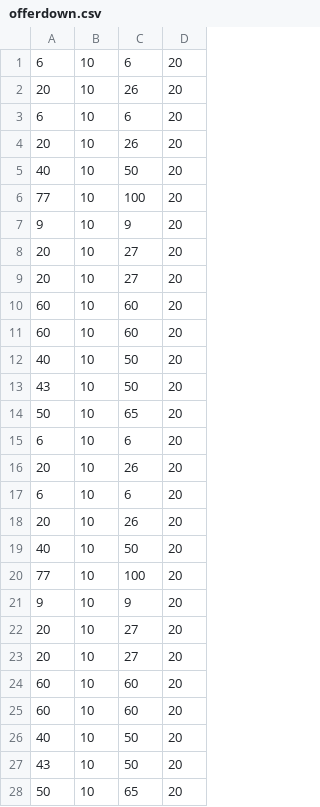
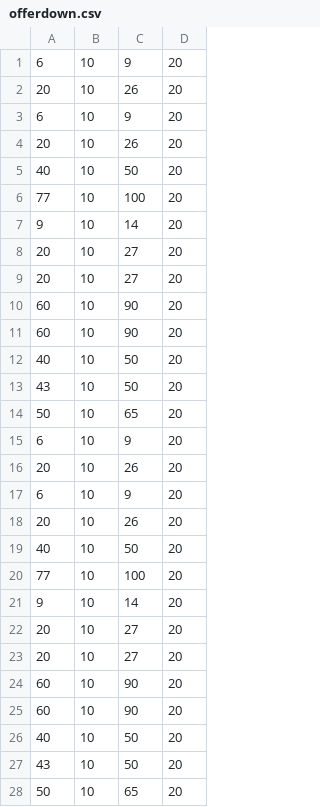
Before and after one commit to B00ms/energyGridSimulation, a CSV file: offerdown.csv, drawn as a sheet; only a part is shown; the diff covers the shown part only.

Commit message:
Changed offerdown to make more sense, higher decrease higher cost.

```diff
--- a/offerdown.csv
+++ b/offerdown.csv
@@ -1,4 +1,4 @@
-6,10,6,20
+6,10,9,20
 20,10,26,20
-6,10,6,20
+6,10,9,20
 20,10,26,20
@@ -6,7 +6,7 @@
 77,10,100,20
-9,10,9,20
+9,10,14,20
 20,10,27,20
 20,10,27,20
-60,10,60,20
-60,10,60,20
+60,10,90,20
+60,10,90,20
 40,10,50,20
@@ -14,5 +14,5 @@
 50,10,65,20
-6,10,6,20
+6,10,9,20
 20,10,26,20
-6,10,6,20
+6,10,9,20
 20,10,26,20
@@ -20,7 +20,7 @@
 77,10,100,20
-9,10,9,20
+9,10,14,20
 20,10,27,20
 20,10,27,20
-60,10,60,20
-60,10,60,20
+60,10,90,20
+60,10,90,20
 40,10,50,20
```
Also changed, not shown: 5 edited cells elsewhere in this file, network.csv.
